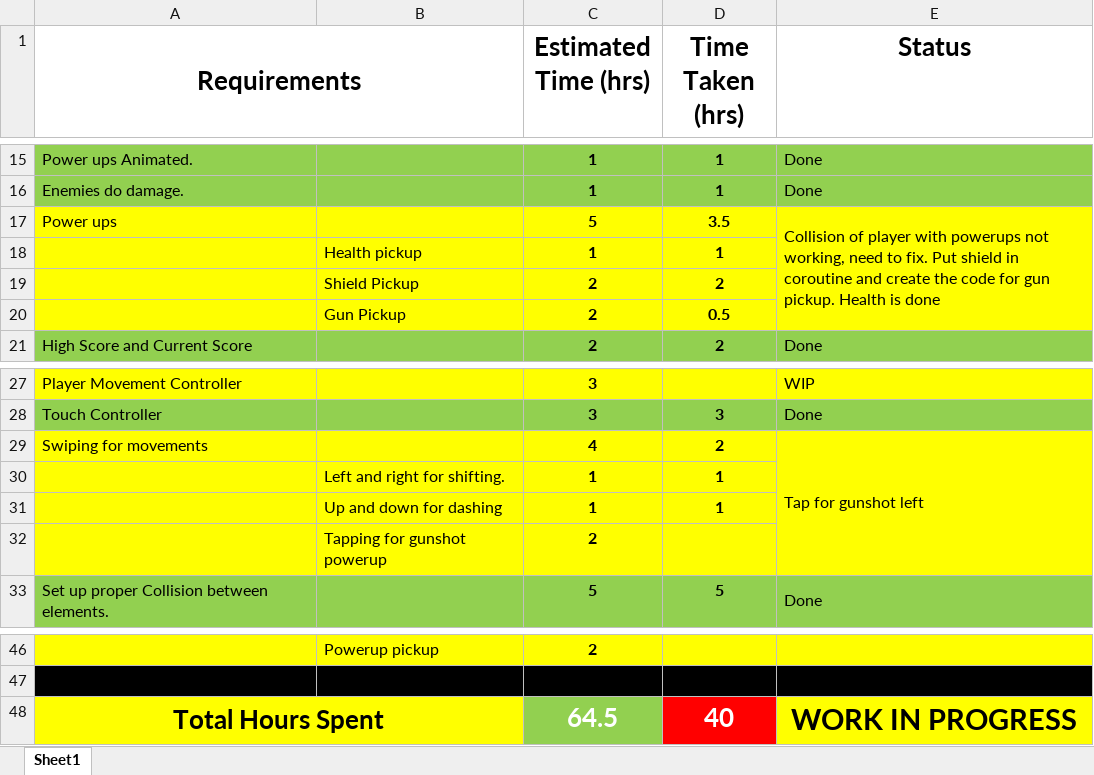
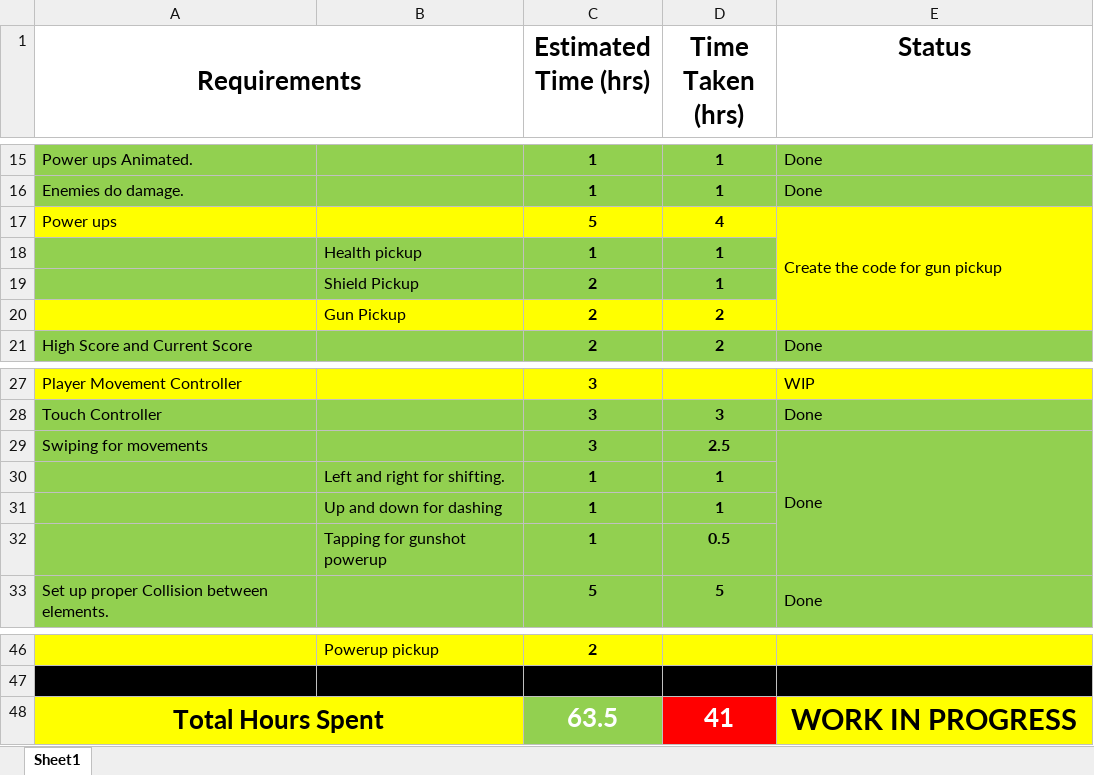
Before and after one commit to DznEggs4Keira/2D-Mobile-Game, an Excel workbook: 2D Mobile Game-Documentation/Gravity Boii Runner-Estimation.xlsx, sheet Sheet1, drawn as a sheet; only a part is shown, gaps mark what is left out; values as stored, in another font and other column widths than the file's, no borders; removed rows and columns are numbered as before the commit, all else as after; the diff names each change by its address in the sheet, - before the commit and + after, or states it on an @@ line.

Commit message:
Fixed Collision of powerups, tapping functionality
Gun functionality left

```diff
--- a/2D Mobile Game-Documentation/Gravity Boii Runner-Estimation.xlsx (sheet Sheet1)
+++ b/2D Mobile Game-Documentation/Gravity Boii Runner-Estimation.xlsx (sheet Sheet1)
-D17 (Time Taken (hrs)): 3.5
+D17 (Time Taken (hrs)): 4
-E17 (Status): Collision of player with powerups not working, need to fix. Put shield in coroutine and create the code for gun pickup. Health is done
+E17 (Status): Create the code for gun pickup
-A18:D19 fill: #FFFF00
+A18:D19 fill: #92D050
-D19 (Time Taken (hrs)): 2
+D19 (Time Taken (hrs)): 1
-D20 (Time Taken (hrs)): 0.5
+D20 (Time Taken (hrs)): 2
-row 29: Swiping for movements |  | 4 | 2 | Tap for gunshot left
+row 29: Swiping for movements |  | 3 | 2.5 | Done
-A30:E31 fill: #FFFF00
+A30:E31 fill: #92D050
-row 32:  | Tapping for gunshot powerup | 2
+row 32:  | Tapping for gunshot powerup | 1 | 0.5
-C48 (Estimated Time (hrs)): 64.5
+C48 (Estimated Time (hrs)): 63.5
-D48 (Time Taken (hrs)): 40
+D48 (Time Taken (hrs)): 41
```
Also changed, not shown: 16 other files.
